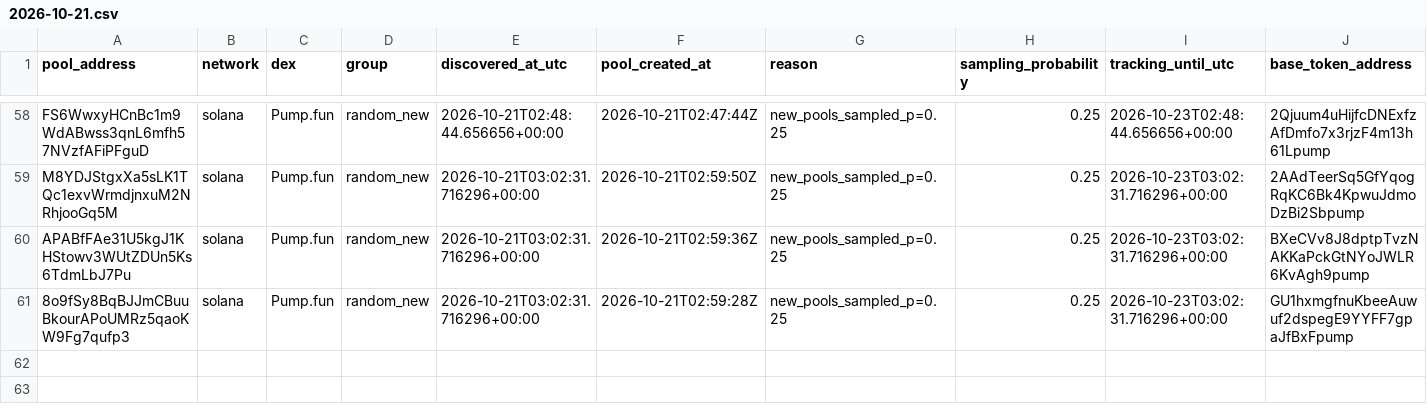
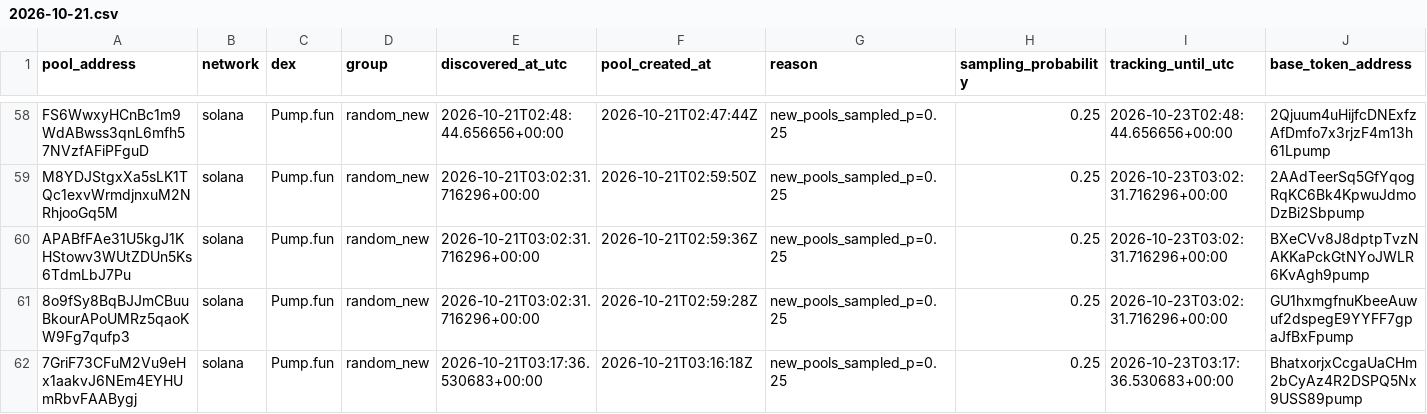
Before and after one commit to TheoooBa/Solana-Memecoin-Analysis, a CSV file: raw/pool_registry/2026-10-21.csv, drawn as a sheet; only a part is shown, gaps mark what is left out; rows hold the shown columns only; the diff names each change by its address in the sheet, - before the commit and + after, or states it on an @@ line.

```diff
--- a/raw/pool_registry/2026-10-21.csv
+++ b/raw/pool_registry/2026-10-21.csv
+row 62: 7GriF73CFuM2Vu9eHx1aakvJ6NEm4EYHUmRbvFAABygj | solana | Pump.fun | random_new | 2026-10-21T03:17:36.530683+00:00 | 2026-10-21T03:16:18Z | new_pools_sampled_p=0.25 | 0.25 | 2026-10-23T03:17:36.530683+00:00 | BhatxorjxCcgaUaCHm2bCyAz4R2DSPQ5Nx9USS89pump
```
Also changed, not shown: logs/runs/2026-10-21.csv, raw/new_pool_ranks/2026-10-21.csv, 5 other files.
